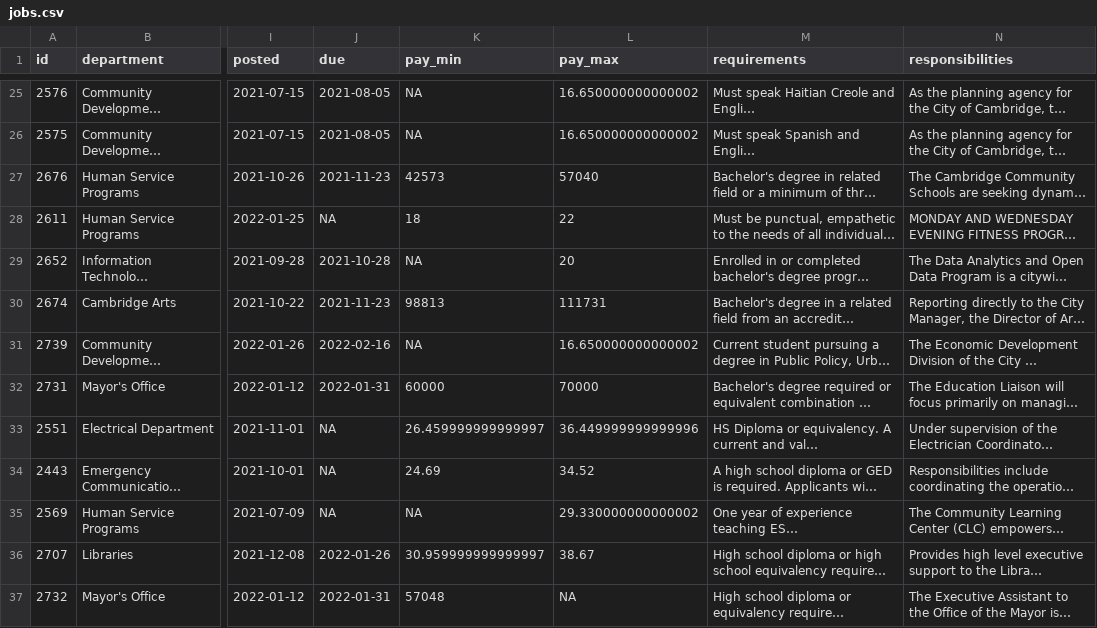
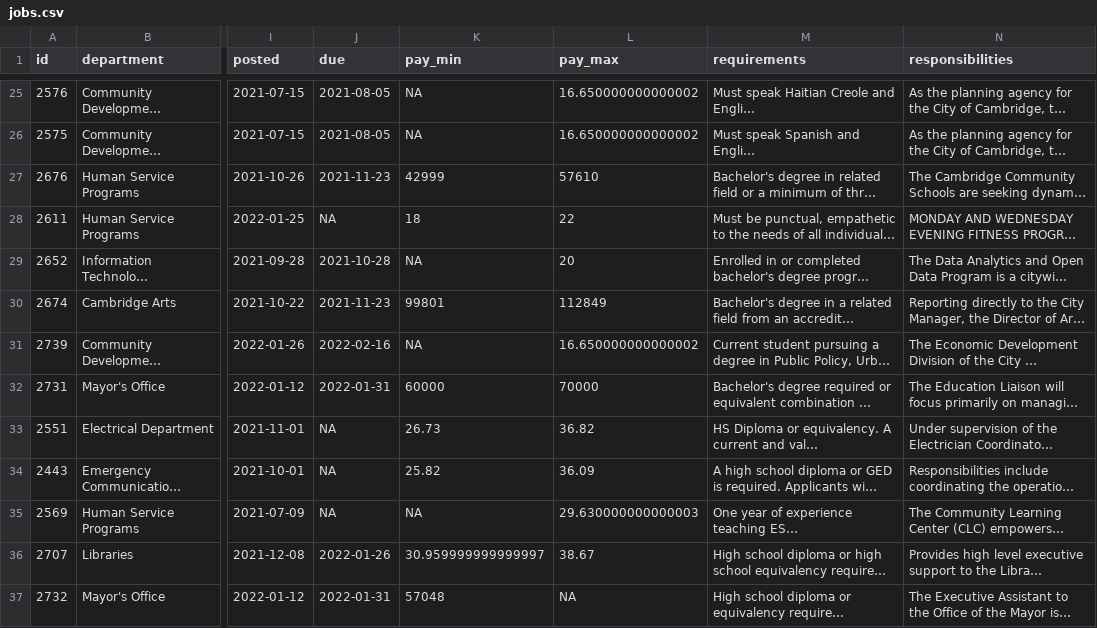
Before and after one commit to runkelcorey/cambridge-jobs, a CSV file: data/jobs.csv, drawn as a sheet; only a part is shown, gaps mark what is left out; long unchanged cells end in …; the diff covers the shown part only; the diff names each change by its address in the sheet, - before the commit and + after, or states it on an @@ line.

```diff
--- a/data/jobs.csv
+++ b/data/jobs.csv
-K27 (pay_min): 42573
+K27 (pay_min): 42999
-L27 (pay_max): 57040
+L27 (pay_max): 57610
-K30 (pay_min): 98813
+K30 (pay_min): 99801
-L30 (pay_max): 111731
+L30 (pay_max): 112849
-K33 (pay_min): 26.459999999999997
+K33 (pay_min): 26.73
-L33 (pay_max): 36.449999999999996
+L33 (pay_max): 36.82
-K34 (pay_min): 24.69
+K34 (pay_min): 25.82
-L34 (pay_max): 34.52
+L34 (pay_max): 36.09
-L35 (pay_max): 29.330000000000002
+L35 (pay_max): 29.630000000000003
```
Also changed, not shown: 2 moved rows and 69 edited cells elsewhere in this file.
